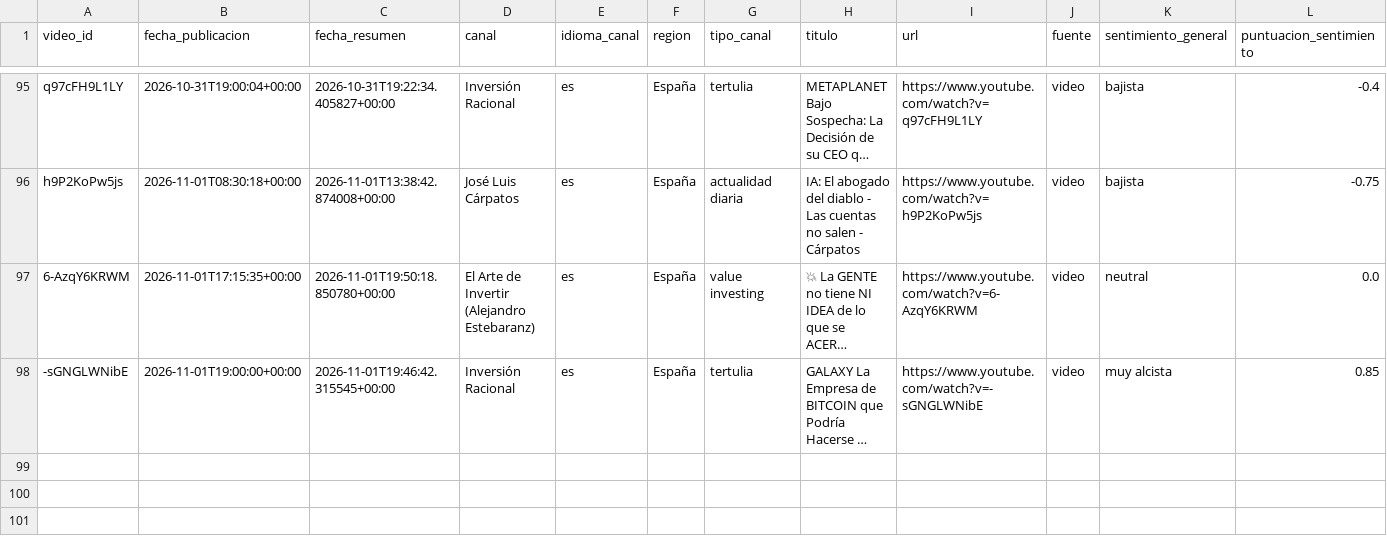
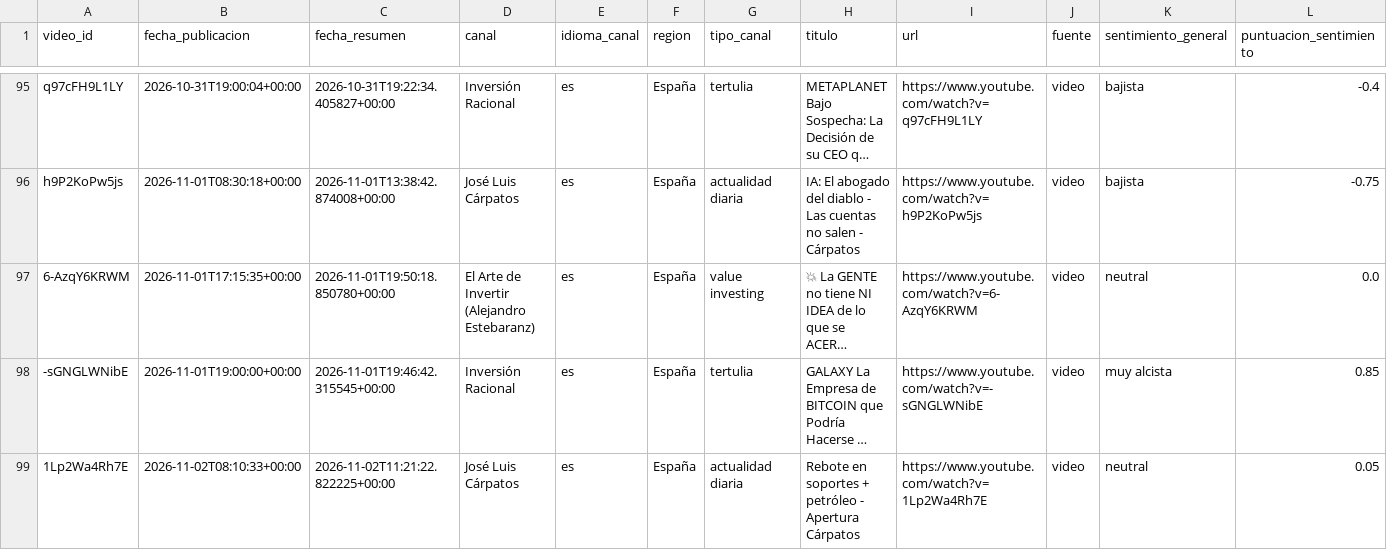
Before and after one commit to jmtroyano/resumenes-youtube, a CSV file: data/resumenes.csv, drawn as a sheet; only a part is shown, gaps mark what is left out; long unchanged cells end in …; rows hold the shown columns only; the diff names each change by its address in the sheet, - before the commit and + after, or states it on an @@ line.

```diff
--- a/data/resumenes.csv
+++ b/data/resumenes.csv
+row 99: 1Lp2Wa4Rh7E | 2026-11-02T08:10:33+00:00 | 2026-11-02T11:21:22.822225+00:00 | José Luis Cárpatos | es | España | actualidad diaria | Rebote en soportes + petróleo - Apertura Cárpatos | https://www.youtube.com/watch?v=1Lp2Wa4Rh7E | video | neutral | 0.05
```
Also changed, not shown: data/sentimiento_por_tema.csv, 2 other files.
